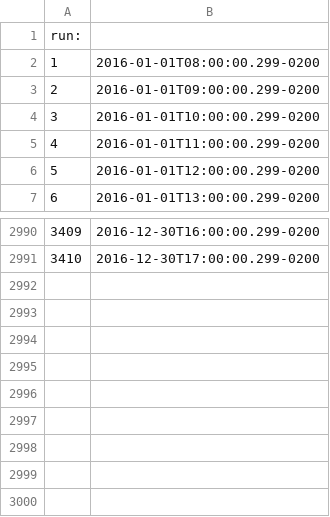
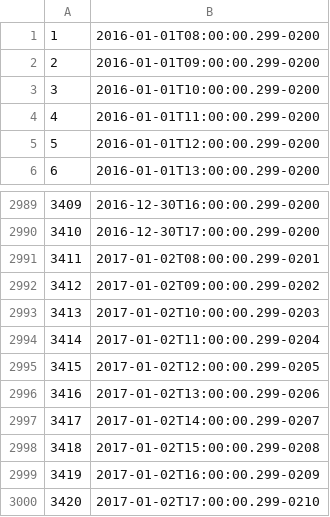
Before and after one commit to joeldatabox/doador, a CSV file: Agenda/_jmeter/batchAgendamento.csv, drawn as a sheet; only a part is shown, gaps mark what is left out.

Commit message:
Configurações de testes do JMeter

```diff
--- a/Agenda/_jmeter/batchAgendamento.csv
+++ b/Agenda/_jmeter/batchAgendamento.csv
@@ -1,2 +1 @@
-run:
 1;2016-01-01T08:00:00.299-0200
@@ -2991 +2990,11 @@ run:
 3410;2016-12-30T17:00:00.299-0200
+3411;2017-01-02T08:00:00.299-0201
+3412;2017-01-02T09:00:00.299-0202
+3413;2017-01-02T10:00:00.299-0203
+3414;2017-01-02T11:00:00.299-0204
+3415;2017-01-02T12:00:00.299-0205
+3416;2017-01-02T13:00:00.299-0206
+3417;2017-01-02T14:00:00.299-0207
+3418;2017-01-02T15:00:00.299-0208
+3419;2017-01-02T16:00:00.299-0209
+3420;2017-01-02T17:00:00.299-0210
```
Also changed, not shown: 1 other file.
